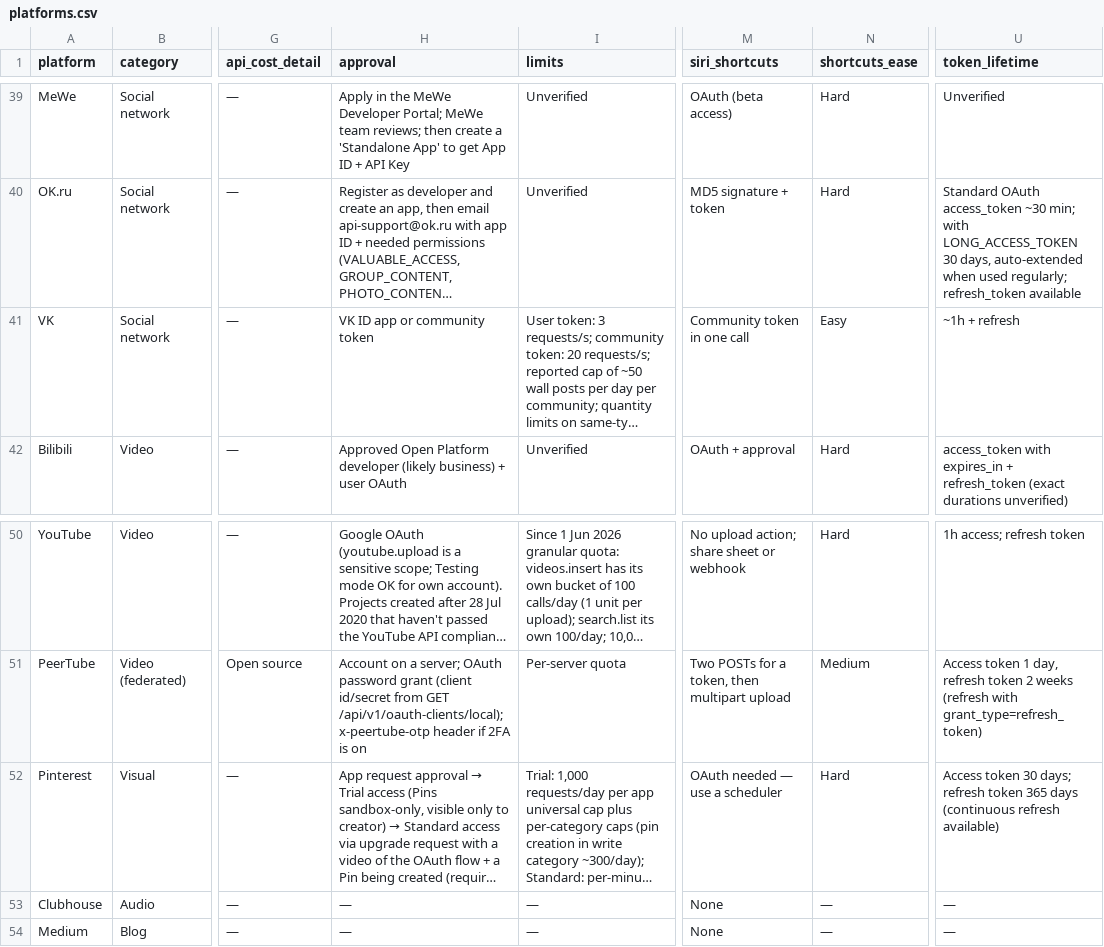
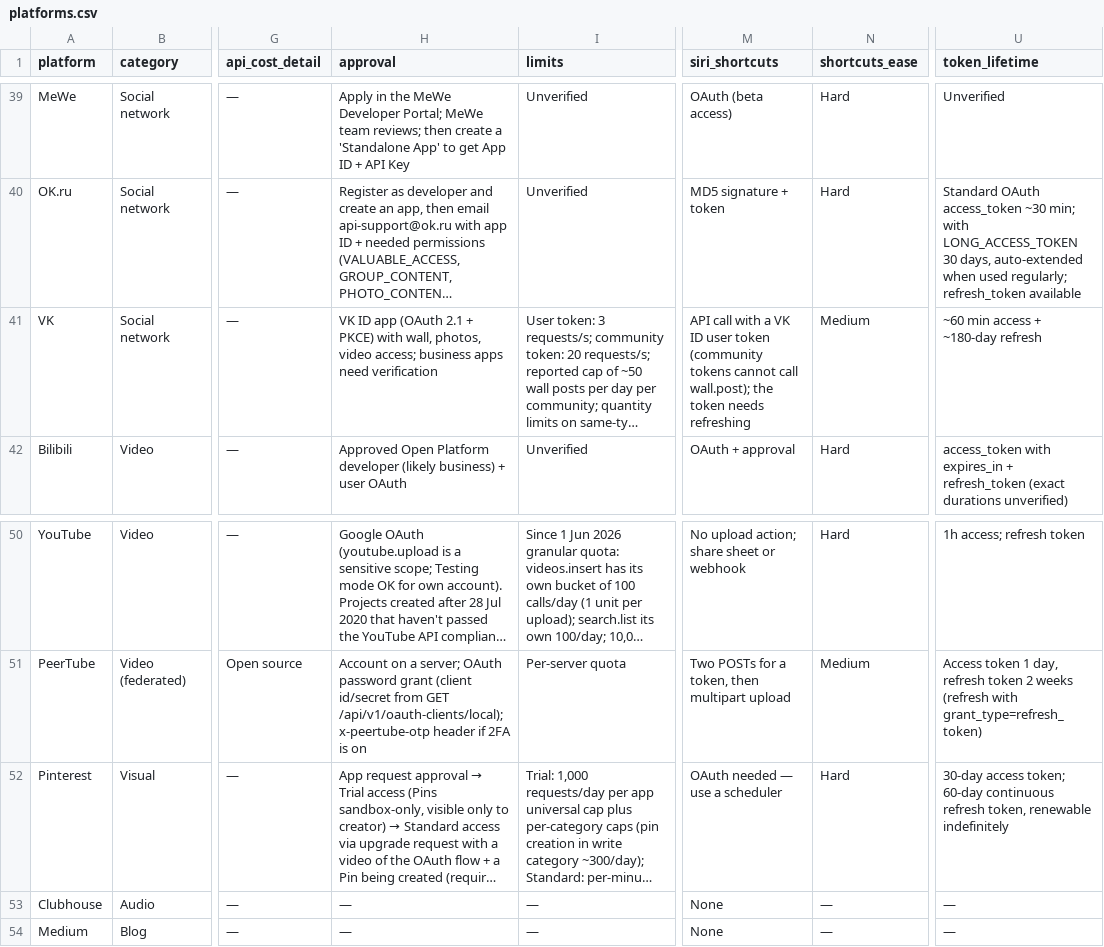
Before and after one commit to thegoodolbois/Bundlepad, a CSV file: marketing/data/platforms.csv, drawn as a sheet; only a part is shown, gaps mark what is left out; long unchanged cells end in …; the diff names each change by its address in the sheet, - before the commit and + after, or states it on an @@ line.

```diff
--- a/marketing/data/platforms.csv
+++ b/marketing/data/platforms.csv
-H41 (approval): …ID app or community token
+H41 (approval): …ID app (OAuth 2.1 + PKCE) with wall, photos, video access; business apps need verification
-M41 (siri_shortcuts): Community token in one call
+M41 (siri_shortcuts): API call with a VK ID user token (community tokens cannot call wall.post); the token needs refreshing
-N41 (shortcuts_ease): Easy
+N41 (shortcuts_ease): Medium
-U41 (token_lifetime): ~1h + refresh
+U41 (token_lifetime): ~60 min access + ~180-day refresh
-U52 (token_lifetime): Access token 30 days; refresh token 365 days (continuous refresh available)
+U52 (token_lifetime): 30-day access token; 60-day continuous refresh token, renewable indefinitely
```
Also changed, not shown: 5 other files.
